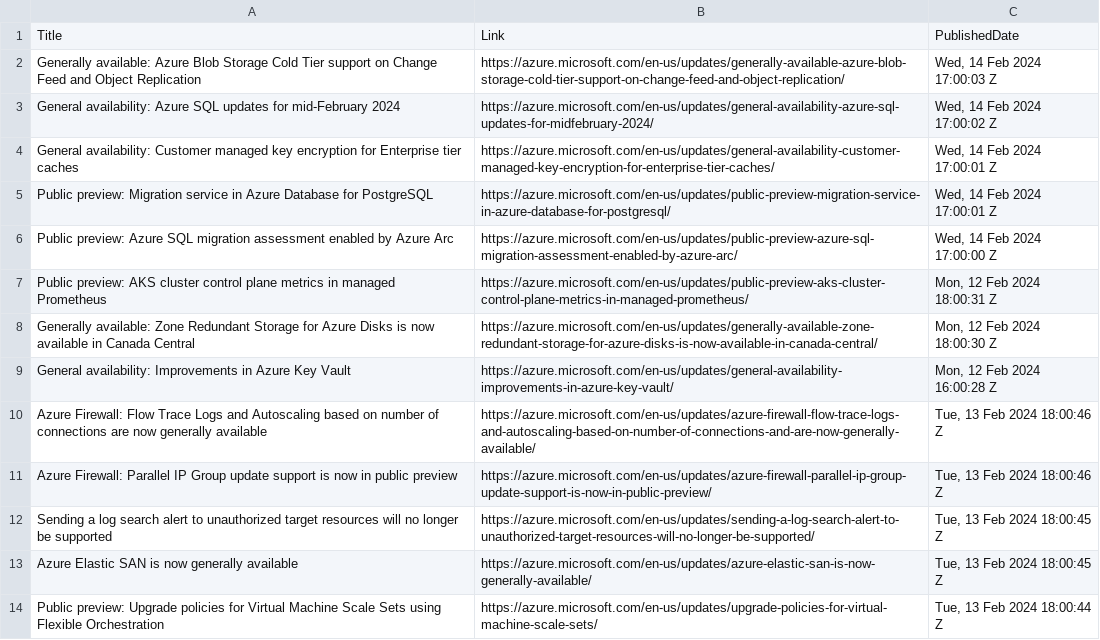
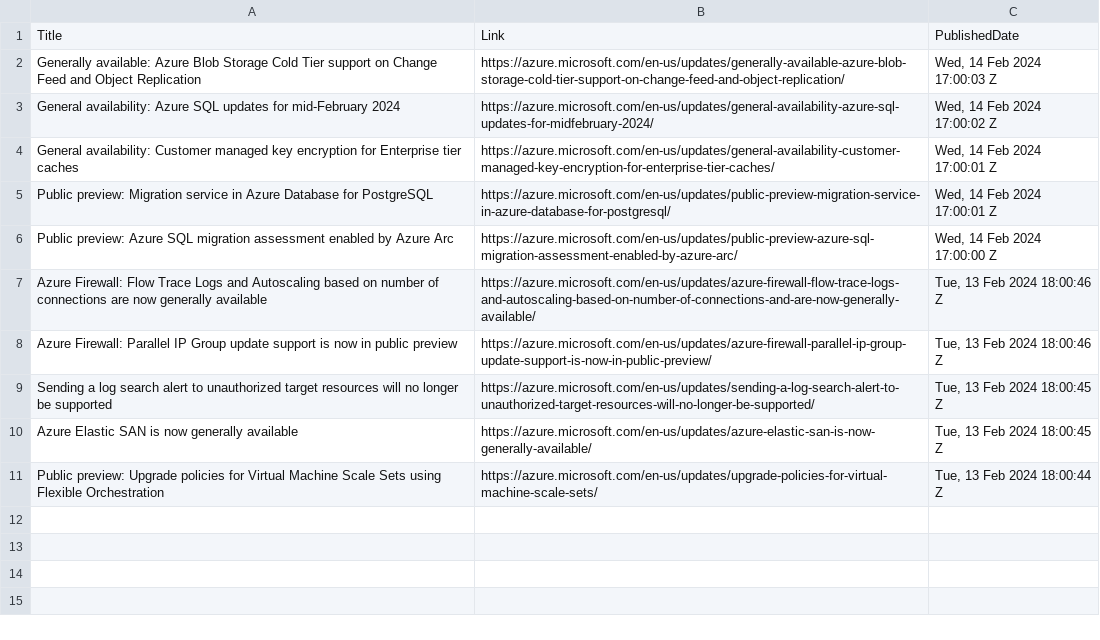
Before and after one commit to wilfriedwoivre/feedly, a CSV file: items/AzureUpdates.csv, drawn as a sheet; the diff names each change by its address in the sheet, - before the commit and + after, or states it on an @@ line.

Commit message:
Read RSS items

```diff
--- a/items/AzureUpdates.csv
+++ b/items/AzureUpdates.csv
-row 7: Public preview: AKS cluster control plane metrics in managed Prometheus | https://azure.microsoft.com/en-us/updates/public-preview-aks-cluster-control-plane-metrics-in-managed-prometheus/ | Mon, 12 Feb 2024 18:00:31 Z
-row 8: Generally available: Zone Redundant Storage for Azure Disks is now available in Canada Central | https://azure.microsoft.com/en-us/updates/generally-available-zone-redundant-storage-for-azure-disks-is-now-available-in-canada-central/ | Mon, 12 Feb 2024 18:00:30 Z
-row 9: General availability: Improvements in Azure Key Vault | https://azure.microsoft.com/en-us/updates/general-availability-improvements-in-azure-key-vault/ | Mon, 12 Feb 2024 16:00:28 Z
```
